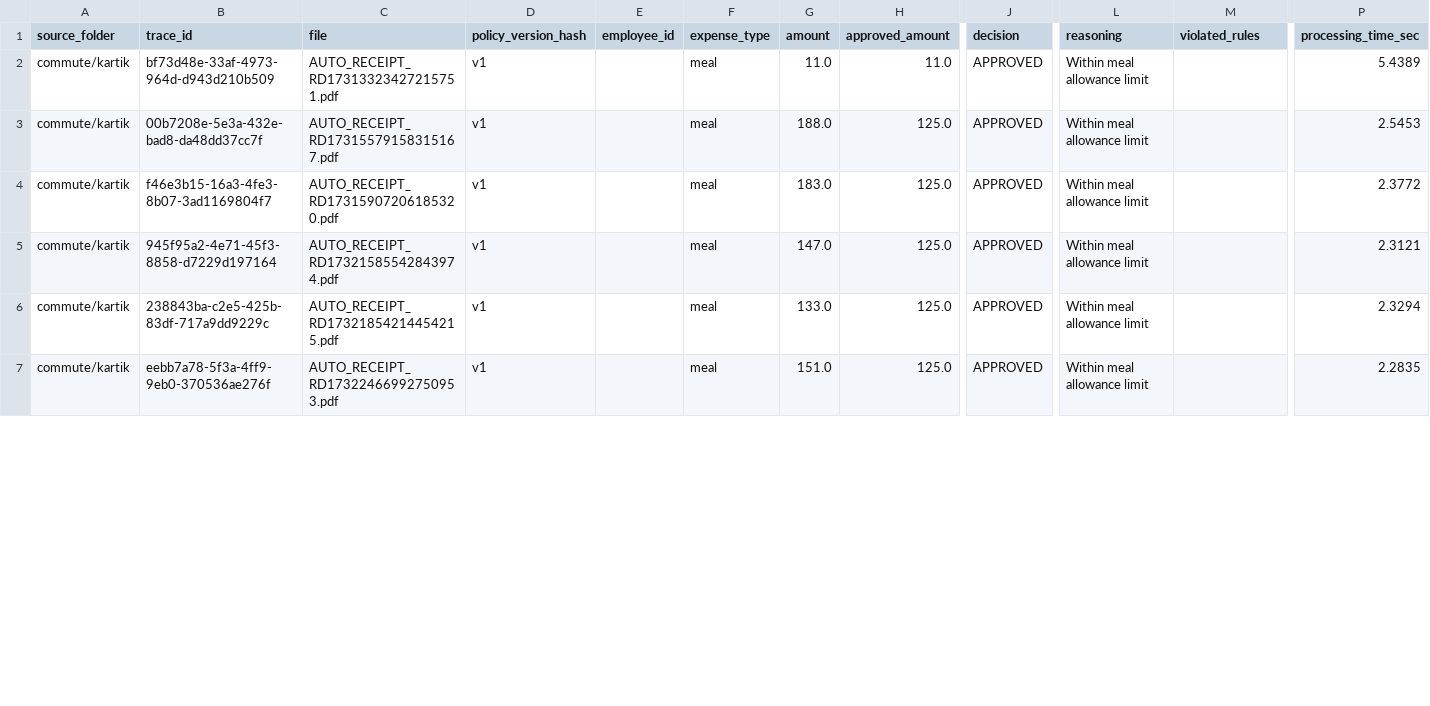
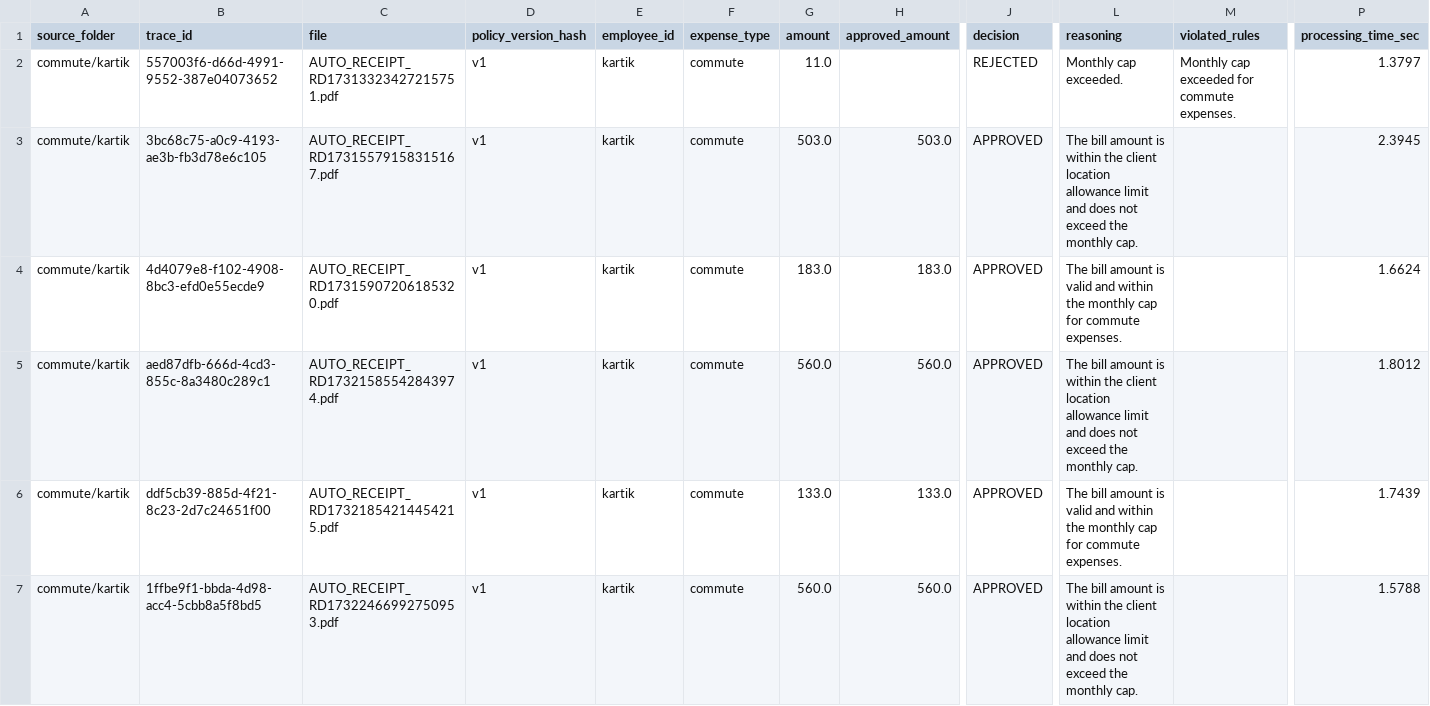
Before and after one commit to kartikgoel88/bill_processing_pipeline, a CSV file: test_output/decisions.csv, drawn as a sheet; only a part is shown, gaps mark what is left out; the diff covers the shown part only; the diff names each change by its address in the sheet, - before the commit and + after, or states it on an @@ line.

```diff
--- a/test_output/decisions.csv
+++ b/test_output/decisions.csv
-B2 (trace_id): bf73d48e-33af-4973-964d-d943d210b509
+B2 (trace_id): 557003f6-d66d-4991-9552-387e04073652
-E2:E7 (employee_id): (empty)
+E2:E7 (employee_id): kartik
-F2:F7 (expense_type): meal
+F2:F7 (expense_type): commute
-H2 (approved_amount): 11.0
+H2 (approved_amount): (empty)
-J2 (decision): APPROVED
+J2 (decision): REJECTED
-L2 (reasoning): Within meal allowance limit
+L2 (reasoning): Monthly cap exceeded.
-M2 (violated_rules): (empty)
+M2 (violated_rules): Monthly cap exceeded for commute expenses.
-P2 (processing_time_sec): 5.4389
+P2 (processing_time_sec): 1.3797
-B3 (trace_id): 00b7208e-5e3a-432e-bad8-da48dd37cc7f
+B3 (trace_id): 3bc68c75-a0c9-4193-ae3b-fb3d78e6c105
-G3 (amount): 188.0
+G3 (amount): 503.0
-H3 (approved_amount): 125.0
+H3 (approved_amount): 503.0
-L3 (reasoning): Within meal allowance limit
+L3 (reasoning): The bill amount is within the client location allowance limit and does not exceed the monthly cap.
-P3 (processing_time_sec): 2.5453
+P3 (processing_time_sec): 2.3945
-B4 (trace_id): f46e3b15-16a3-4fe3-8b07-3ad1169804f7
+B4 (trace_id): 4d4079e8-f102-4908-8bc3-efd0e55ecde9
-H4 (approved_amount): 125.0
+H4 (approved_amount): 183.0
-L4 (reasoning): Within meal allowance limit
+L4 (reasoning): The bill amount is valid and within the monthly cap for commute expenses.
-P4 (processing_time_sec): 2.3772
+P4 (processing_time_sec): 1.6624
-B5 (trace_id): 945f95a2-4e71-45f3-8858-d7229d197164
+B5 (trace_id): aed87dfb-666d-4cd3-855c-8a3480c289c1
-G5 (amount): 147.0
+G5 (amount): 560.0
-H5 (approved_amount): 125.0
+H5 (approved_amount): 560.0
-L5 (reasoning): Within meal allowance limit
+L5 (reasoning): The bill amount is within the client location allowance limit and does not exceed the monthly cap.
-P5 (processing_time_sec): 2.3121
+P5 (processing_time_sec): 1.8012
-B6 (trace_id): 238843ba-c2e5-425b-83df-717a9dd9229c
+B6 (trace_id): ddf5cb39-885d-4f21-8c23-2d7c24651f00
-H6 (approved_amount): 125.0
+H6 (approved_amount): 133.0
-L6 (reasoning): Within meal allowance limit
+L6 (reasoning): The bill amount is valid and within the monthly cap for commute expenses.
-P6 (processing_time_sec): 2.3294
+P6 (processing_time_sec): 1.7439
-B7 (trace_id): eebb7a78-5f3a-4ff9-9eb0-370536ae276f
+B7 (trace_id): 1ffbe9f1-bbda-4d98-acc4-5cbb8a5f8bd5
-G7 (amount): 151.0
+G7 (amount): 560.0
-H7 (approved_amount): 125.0
+H7 (approved_amount): 560.0
-L7 (reasoning): Within meal allowance limit
+L7 (reasoning): The bill amount is within the client location allowance limit and does not exceed the monthly cap.
-P7 (processing_time_sec): 2.2835
+P7 (processing_time_sec): 1.5788
```
Also changed, not shown: 4 added rows, 4 removed rows and 52 edited cells elsewhere in this file, 13 other files.
